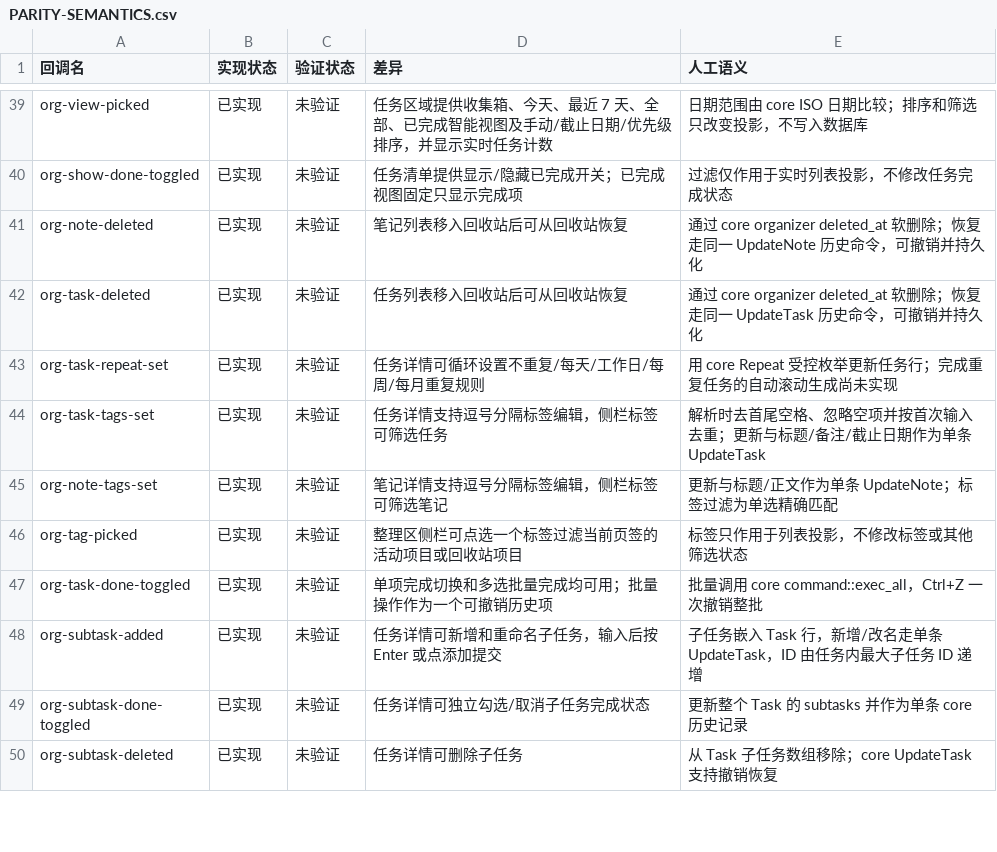
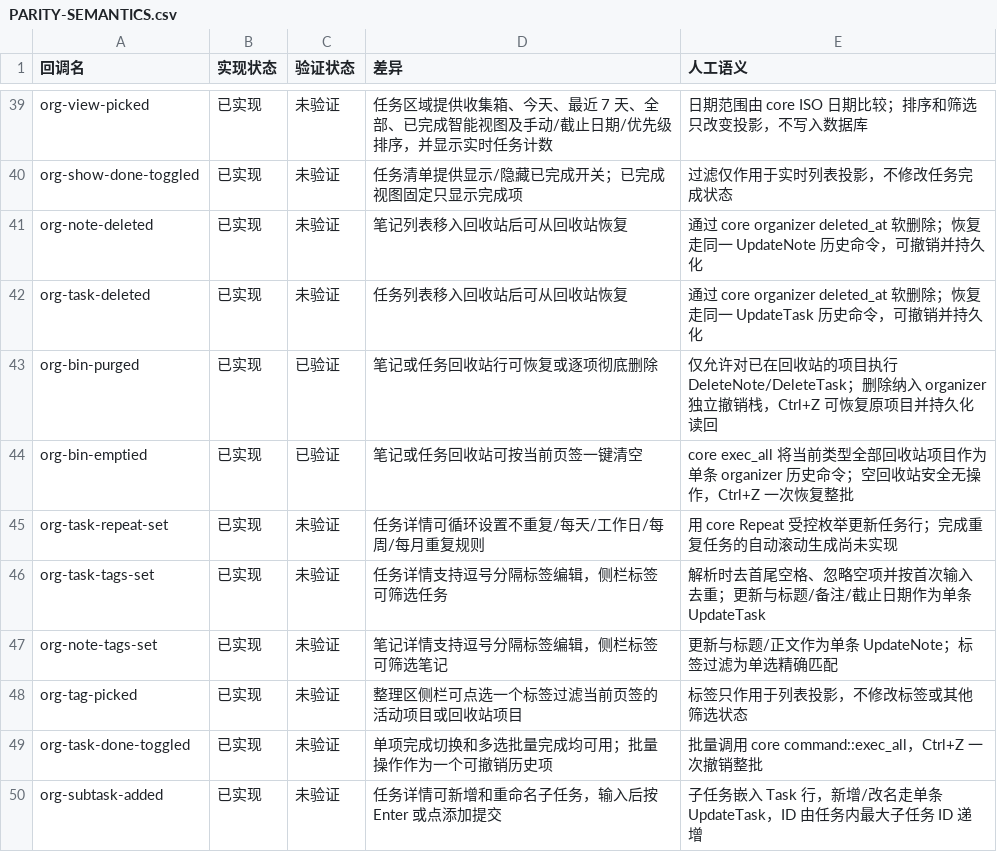
Before and after one commit to PT123123/quire-gpui, a CSV file: docs/PARITY-SEMANTICS.csv, drawn as a sheet; only a part is shown, gaps mark what is left out; the shorter side is filled out with more unchanged rows.

Commit message:
Complete organizer recycle bin actions

```diff
--- a/docs/PARITY-SEMANTICS.csv
+++ b/docs/PARITY-SEMANTICS.csv
@@ -42,2 +42,4 @@ org-note-deleted,已实现,未验证,笔记列表移入回收站后可从回收
 org-task-deleted,已实现,未验证,任务列表移入回收站后可从回收站恢复,通过 core organizer deleted_at 软删除；恢复走同一 UpdateTask 历史命令，可撤销并持久化
+org-bin-purged,已实现,已验证,笔记或任务回收站行可恢复或逐项彻底删除,仅允许对已在回收站的项目执行 DeleteNote/DeleteTask；删除纳入 organizer 独立撤销栈，Ctrl+Z 可恢复原项目并持久化读回
+org-bin-emptied,已实现,已验证,笔记或任务回收站可按当前页签一键清空,core exec_all 将当前类型全部回收站项目作为单条 organizer 历史命令；空回收站安全无操作，Ctrl+Z 一次恢复整批
 org-task-repeat-set,已实现,未验证,任务详情可循环设置不重复/每天/工作日/每周/每月重复规则,用 core Repeat 受控枚举更新任务行；完成重复任务的自动滚动生成尚未实现
```
Also changed, not shown: docs/PARITY.csv, 5 other files.
